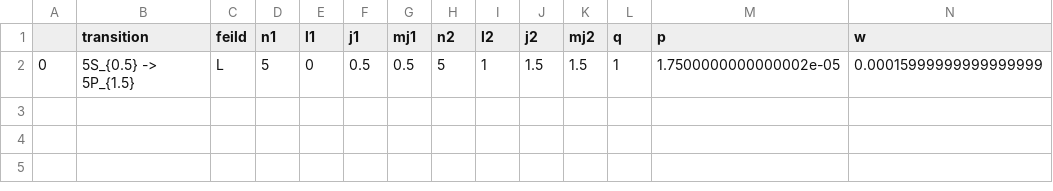
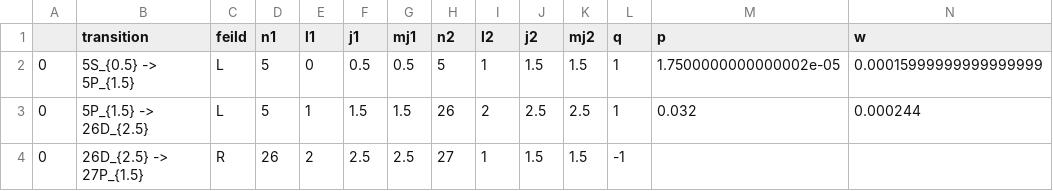
Before and after one commit to Liambussey/Rydberg_RF_Sensing, a CSV file: Data/CSV/trans_wave.CSV, drawn as a sheet; only a part is shown; rows hold the shown columns only; the diff names each change by its address in the sheet, - before the commit and + after, or states it on an @@ line.

```diff
--- a/Data/CSV/trans_wave.CSV
+++ b/Data/CSV/trans_wave.CSV
+row 3: 0 | 5P_{1.5} -> 26D_{2.5} | L | 5 | 1 | 1.5 | 1.5 | 26 | 2 | 2.5 | 2.5 | 1 | 0.032 | 0.000244
+row 4: 0 | 26D_{2.5} -> 27P_{1.5} | R | 26 | 2 | 2.5 | 2.5 | 27 | 1 | 1.5 | 1.5 | -1
```
Also changed, not shown: Data/CSV/decay_wave.CSV, 1 other file.
